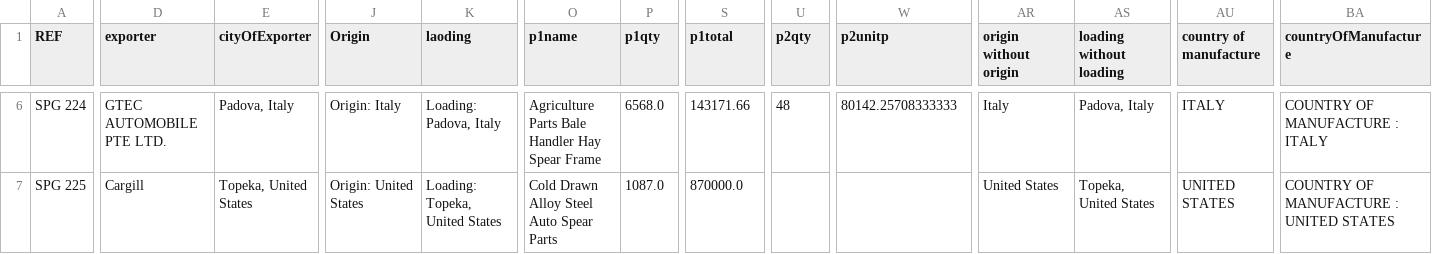
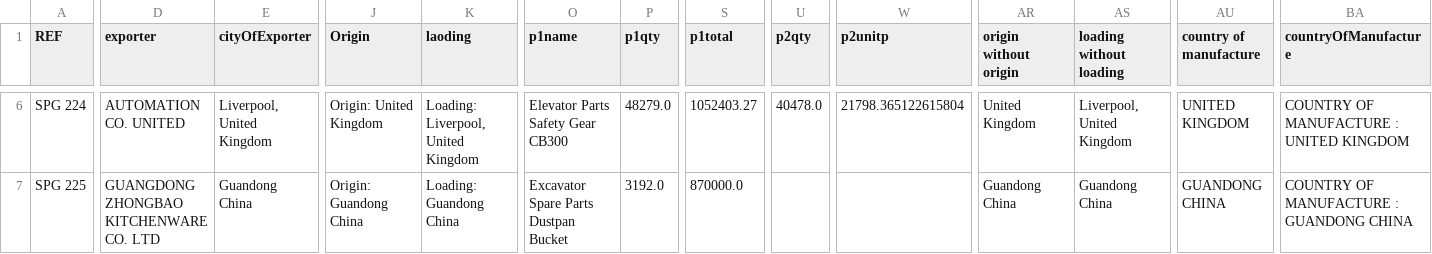
Before and after one commit to aminkhod/Abacas-transaction, a CSV file: Tracking Sheet output.csv, drawn as a sheet; only a part is shown, gaps mark what is left out; the diff covers the shown part only; the diff names each change by its address in the sheet, - before the commit and + after, or states it on an @@ line.

```diff
--- a/Tracking Sheet output.csv
+++ b/Tracking Sheet output.csv
-D6 (exporter): GTEC AUTOMOBILE PTE LTD.
+D6 (exporter): AUTOMATION CO. UNITED
-E6 (cityOfExporter): Padova, Italy
+E6 (cityOfExporter): Liverpool, United Kingdom
-J6 (Origin): Origin: Italy
+J6 (Origin): Origin: United Kingdom
-K6 (laoding): Loading: Padova, Italy
+K6 (laoding): Loading: Liverpool, United Kingdom
-O6 (p1name): Agriculture Parts Bale Handler Hay Spear Frame
+O6 (p1name): Elevator Parts Safety Gear CB300
-P6 (p1qty): 6568.0
+P6 (p1qty): 48279.0
-S6 (p1total): 143171.66
+S6 (p1total): 1052403.27
-U6 (p2qty): 48
+U6 (p2qty): 40478.0
-W6 (p2unitp): 80142.25708333333
+W6 (p2unitp): 21798.365122615804
-AR6 (origin without origin): Italy
+AR6 (origin without origin): United Kingdom
-AS6 (loading without loading): Padova, Italy
+AS6 (loading without loading): Liverpool, United Kingdom
-AU6 (country of manufacture): ITALY
+AU6 (country of manufacture): UNITED KINGDOM
-BA6 (countryOfManufacture): COUNTRY OF MANUFACTURE : ITALY
+BA6 (countryOfManufacture): COUNTRY OF MANUFACTURE : UNITED KINGDOM
-D7 (exporter): Cargill
+D7 (exporter): GUANGDONG ZHONGBAO KITCHENWARE CO. LTD
-E7 (cityOfExporter): Topeka, United States
+E7 (cityOfExporter): Guandong China
-J7 (Origin): Origin: United States
+J7 (Origin): Origin: Guandong China
-K7 (laoding): Loading: Topeka, United States
+K7 (laoding): Loading: Guandong China
-O7 (p1name): Cold Drawn Alloy Steel Auto Spear Parts
+O7 (p1name): Excavator Spare Parts Dustpan Bucket
-P7 (p1qty): 1087.0
+P7 (p1qty): 3192.0
-AR7 (origin without origin): United States
+AR7 (origin without origin): Guandong China
-AS7 (loading without loading): Topeka, United States
+AS7 (loading without loading): Guandong China
-AU7 (country of manufacture): UNITED STATES
+AU7 (country of manufacture): GUANDONG CHINA
-BA7 (countryOfManufacture): COUNTRY OF MANUFACTURE : UNITED STATES
+BA7 (countryOfManufacture): COUNTRY OF MANUFACTURE : GUANDONG CHINA
```
Also changed, not shown: 80 edited cells elsewhere in this file, 2 other files.
